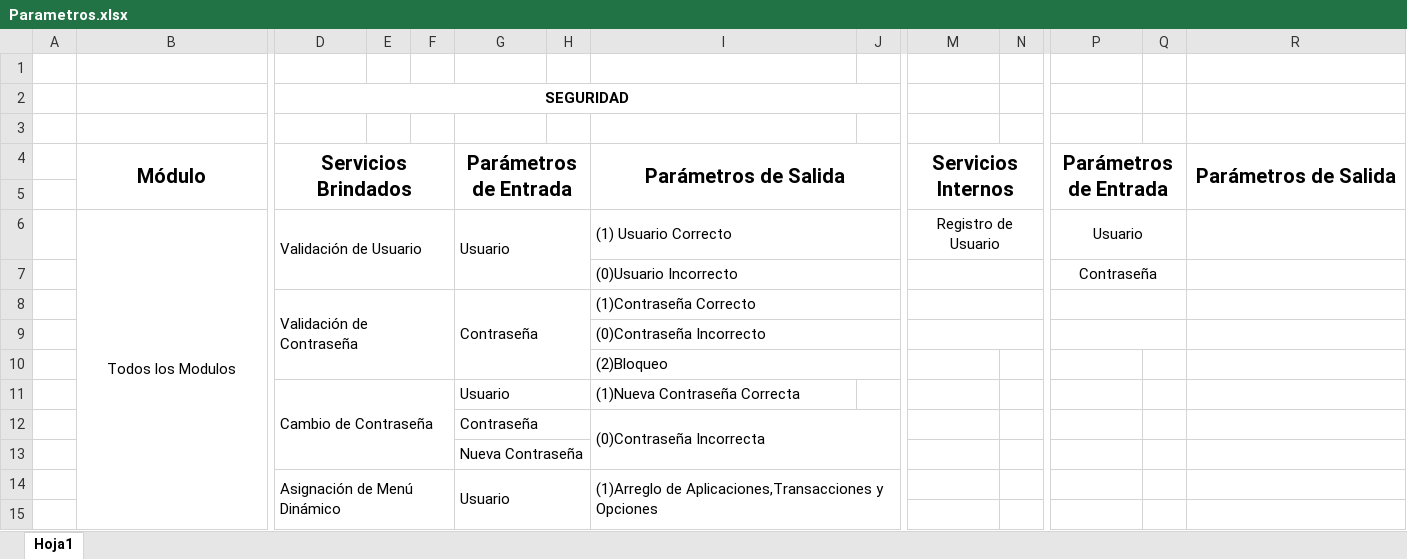
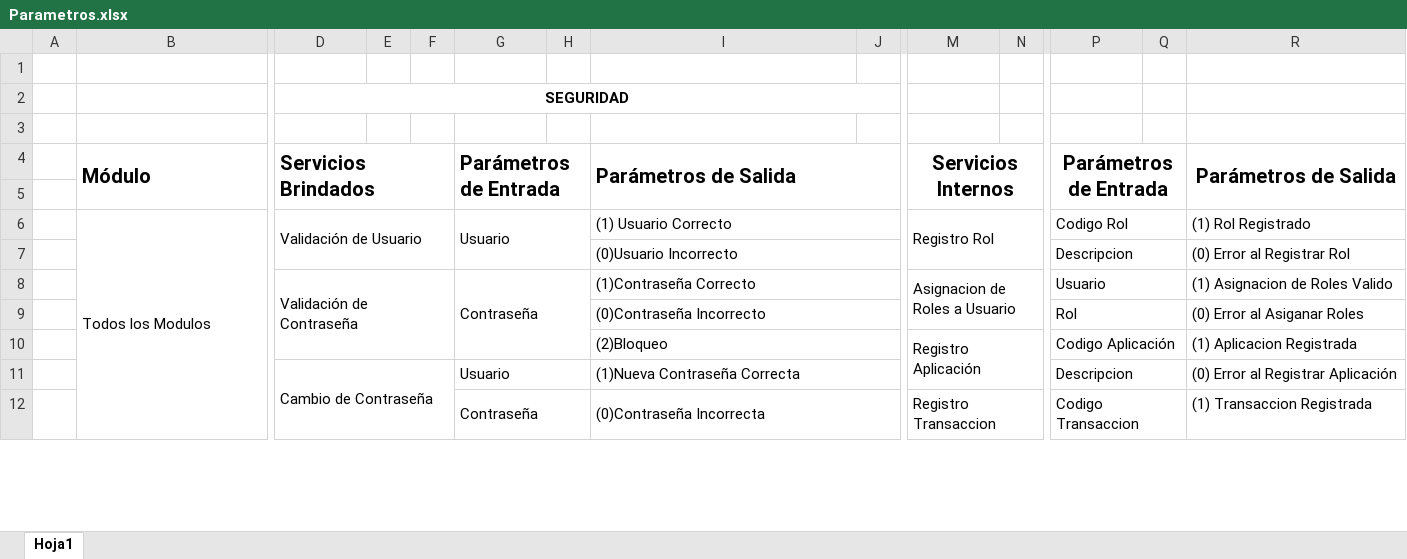
Before and after one commit to andresitoo/ProyectoAplicaciones, an Excel workbook: Documentacion/Parametros.xlsx, sheet Hoja1, drawn as a sheet; only a part is shown, gaps mark what is left out; values as stored, in another font and other column widths than the file's, no borders; removed rows and columns are numbered as before the commit, all else as after; rows hold the shown columns only; the diff covers the shown part only; the diff names each change by its address in the sheet, - before the commit and + after, or states it on an @@ line.

Commit message:
mejoras parametros

```diff
--- a/Documentacion/Parametros.xlsx (sheet Hoja1)
+++ b/Documentacion/Parametros.xlsx (sheet Hoja1)
-B4 alignment: center
+B4 alignment: left
-D4 alignment: center
+D4 alignment: left
-G4 alignment: center
+G4 alignment: left
-I4 alignment: center
+I4 alignment: left
-B6 alignment: center
+B6 alignment: left
-M6: Registro de Usuario
+M6: Registro Rol
-M6 alignment: center
+M6 alignment: left
-P6: Usuario
+P6: Codigo Rol
-P6 alignment: center
+P6 alignment: left
-R6: (empty)
+R6: (1) Rol Registrado
-row 7:  |  |  |  |  |  |  | (0)Usuario Incorrecto |  |  |  | Contraseña
-row 8:  |  | Validación de Contraseña |  |  | Contraseña |  | (1)Contraseña Correcto
-row 9:  |  |  |  |  |  |  | (0)Contraseña Incorrecto
-row 10:  |  |  |  |  |  |  | (2)Bloqueo
+row 7:  |  |  |  |  |  |  | (0)Usuario Incorrecto |  |  |  | Descripcion |  | (0) Error al Registrar Rol
+row 8:  |  | Validación de Contraseña |  |  | Contraseña |  | (1)Contraseña Correcto |  | Asignacion de Roles a Usuario |  | Usuario |  | (1) Asignacion de Roles Valido
+row 9:  |  |  |  |  |  |  | (0)Contraseña Incorrecto |  |  |  | Rol |  | (0) Error al Asiganar Roles
+row 10:  |  |  |  |  |  |  | (2)Bloqueo |  | Registro Aplicación |  | Codigo Aplicación |  | (1) Aplicacion Registrada
-D11:F13 merged
+D11:F13 merged
+I11:J11 merged
-P11: (empty)
+P11: Descripcion
+P11:Q11 merged
-R11: (empty)
+R11: (0) Error al Registrar Aplicación
-row 12:  |  |  |  |  | Contraseña |  | (0)Contraseña Incorrecta
-row 13:  |  |  |  |  | Nueva Contraseña
-row 14:  |  | Asignación de Menú Dinámico |  |  | Usuario |  | (1)Arreglo de Aplicaciones,Transacciones y Opciones
-row 12: (empty)
+row 12:  |  |  |  |  | Contraseña |  | (0)Contraseña Incorrecta |  | Registro Transaccion |  | Codigo Transaccion |  | (1) Transaccion Registrada
+G12:H12 merged
+I12:J12 merged
+M12:O13 merged
+P12:Q12 merged
```
Also changed, not shown: 11 added rows, 5 removed rows, 22 edited cells, cell formats and merged cells elsewhere in this sheet.
